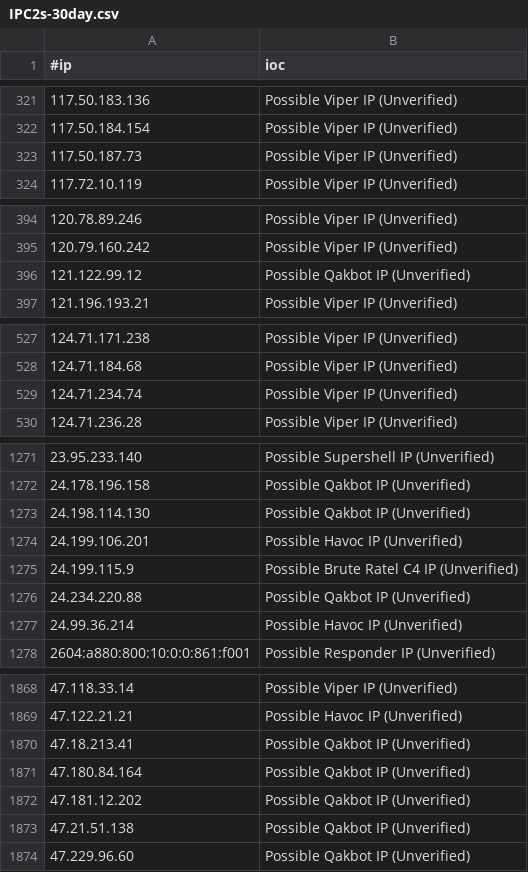
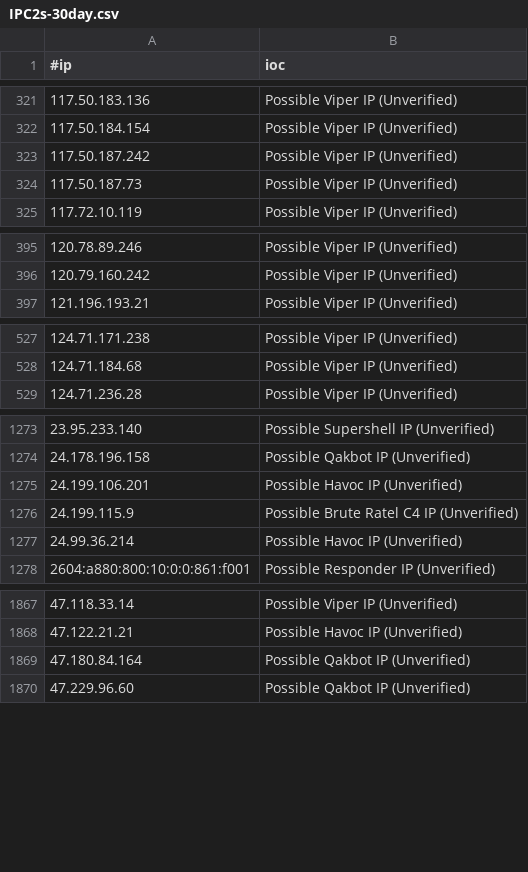
Before and after one commit to ElCapitanXSec/C2IntelFeeds, a CSV file: feeds/unverified/IPC2s-30day.csv, drawn as a sheet; only a part is shown, gaps mark what is left out; removed rows and columns are numbered as before the commit, all else as after; the diff covers the shown part only; the diff names each change by its address in the sheet, - before the commit and + after, or states it on an @@ line.

```diff
--- a/feeds/unverified/IPC2s-30day.csv
+++ b/feeds/unverified/IPC2s-30day.csv
+row 323: 117.50.187.242 | Possible Viper IP (Unverified)
-row 396: 121.122.99.12 | Possible Qakbot IP (Unverified)
-row 529: 124.71.234.74 | Possible Viper IP (Unverified)
-row 1273: 24.198.114.130 | Possible Qakbot IP (Unverified)
-row 1276: 24.234.220.88 | Possible Qakbot IP (Unverified)
-row 1870: 47.18.213.41 | Possible Qakbot IP (Unverified)
-row 1872: 47.181.12.202 | Possible Qakbot IP (Unverified)
-row 1873: 47.21.51.138 | Possible Qakbot IP (Unverified)
```
Also changed, not shown: 7 added rows and 9 removed rows elsewhere in this file, feeds/DNSC2Domains-30day.csv, feeds/DNSC2Domains.csv, 5 other files.
